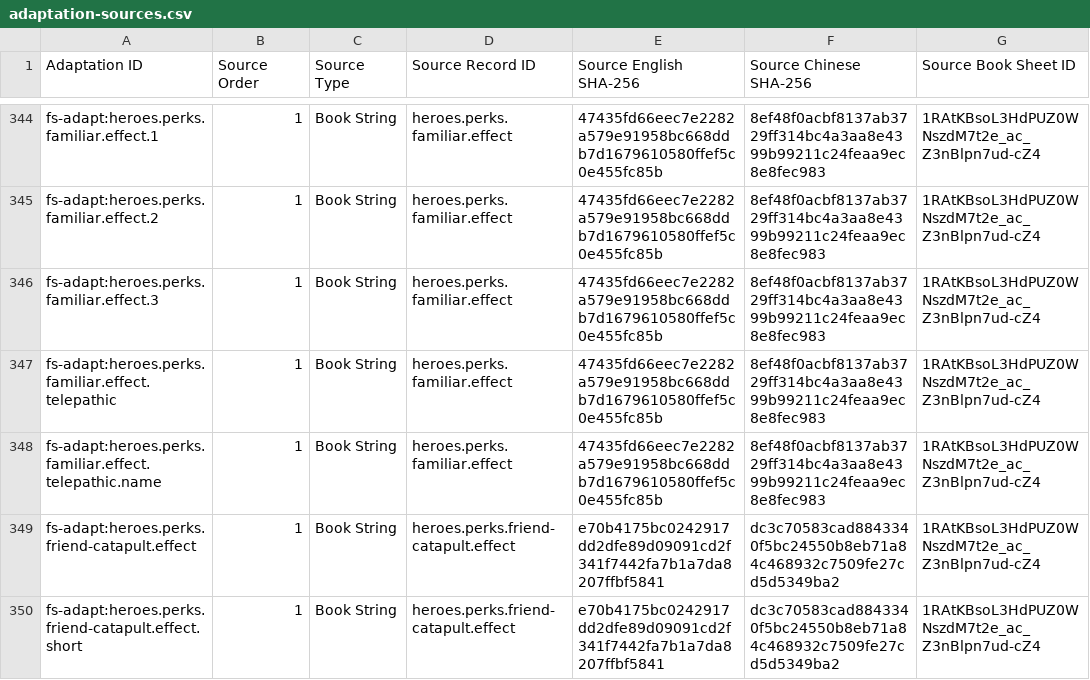
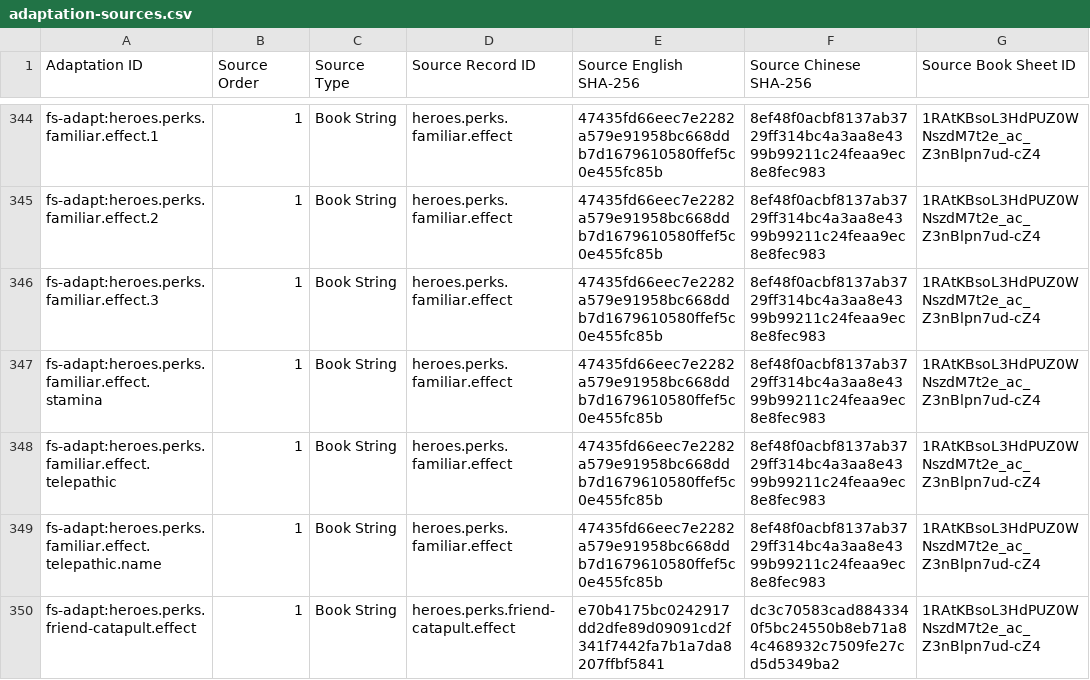
Before and after one commit to boyiad2110/forgesteel-zh-tw, a CSV file: l10n/sheet-snapshot/adaptation-sources.csv, drawn as a sheet; only a part is shown, gaps mark what is left out; the shorter side is filled out with more unchanged rows.

```diff
--- a/l10n/sheet-snapshot/adaptation-sources.csv
+++ b/l10n/sheet-snapshot/adaptation-sources.csv
@@ -346,2 +346,3 @@ fs-adapt:heroes.perks.familiar.effect.2,1,Book String,heroes.perks.familiar.effe
 fs-adapt:heroes.perks.familiar.effect.3,1,Book String,heroes.perks.familiar.effect,47435fd66eec7e2282a579e91958bc668ddb7d1679610580ffef5c0e455fc85b,8ef48f0acbf8137ab3729ff314bc4a3aa8e4399b99211c24feaa9ec8e8fec983,1RAtKBsoL3HdPUZ0WNszdM7t2e_ac_Z3nBlpn7ud-cZ4
+fs-adapt:heroes.perks.familiar.effect.stamina,1,Book String,heroes.perks.familiar.effect,47435fd66eec7e2282a579e91958bc668ddb7d1679610580ffef5c0e455fc85b,8ef48f0acbf8137ab3729ff314bc4a3aa8e4399b99211c24feaa9ec8e8fec983,1RAtKBsoL3HdPUZ0WNszdM7t2e_ac_Z3nBlpn7ud-cZ4
 fs-adapt:heroes.perks.familiar.effect.telepathic,1,Book String,heroes.perks.familiar.effect,47435fd66eec7e2282a579e91958bc668ddb7d1679610580ffef5c0e455fc85b,8ef48f0acbf8137ab3729ff314bc4a3aa8e4399b99211c24feaa9ec8e8fec983,1RAtKBsoL3HdPUZ0WNszdM7t2e_ac_Z3nBlpn7ud-cZ4
```
Also changed, not shown: l10n/sheet-snapshot/adaptations.csv, 11 other files.
